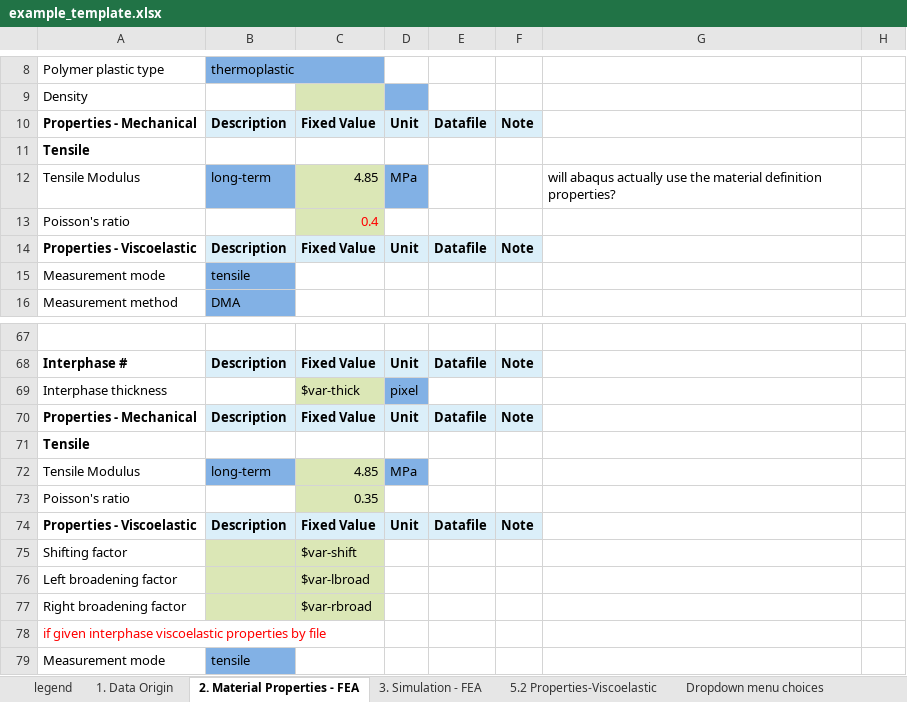
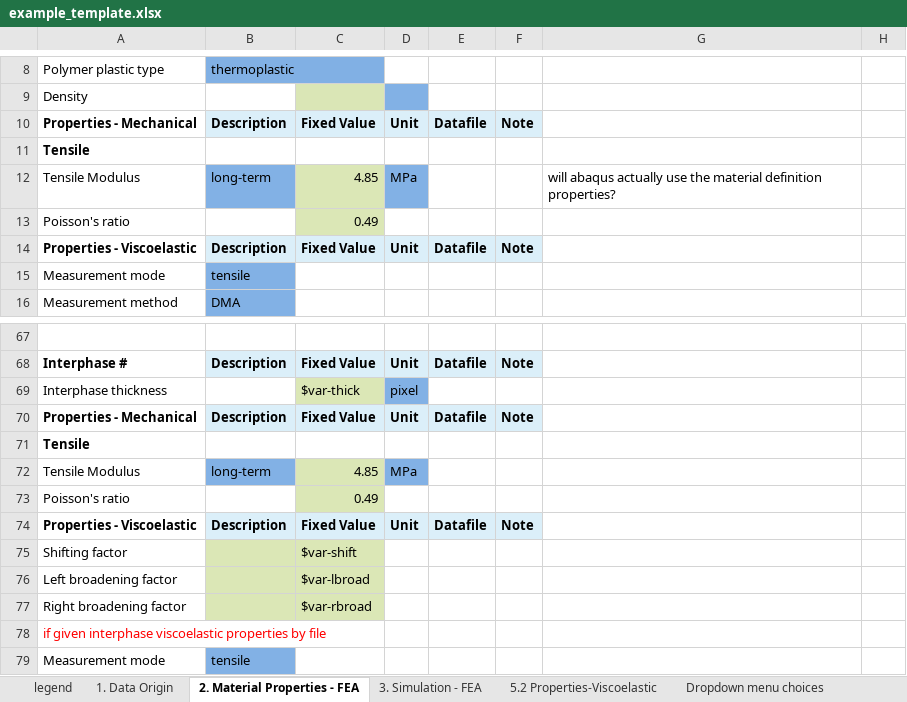
Before and after one commit to anqiclaire/nm_curation_batch_template_generation, an Excel workbook: example/example_template.xlsx, sheet 2. Material Properties - FEA, drawn as a sheet; only a part is shown, gaps mark what is left out; values as stored, in another font and other column widths than the file's, no borders; the diff names each change by its address in the sheet, - before the commit and + after, or states it on an @@ line.

Commit message:
new example with real inp file included

```diff
--- a/example/example_template.xlsx (sheet 2. Material Properties - FEA)
+++ b/example/example_template.xlsx (sheet 2. Material Properties - FEA)
-C13: 0.4
+C13: 0.49
-C13 text colour: #FF0000
+C13 text colour: black
-C73: 0.35
+C73: 0.49
```
Also changed, not shown: sheet 1. Data Origin, example/example_mapping.xlsx, 1 other file.
